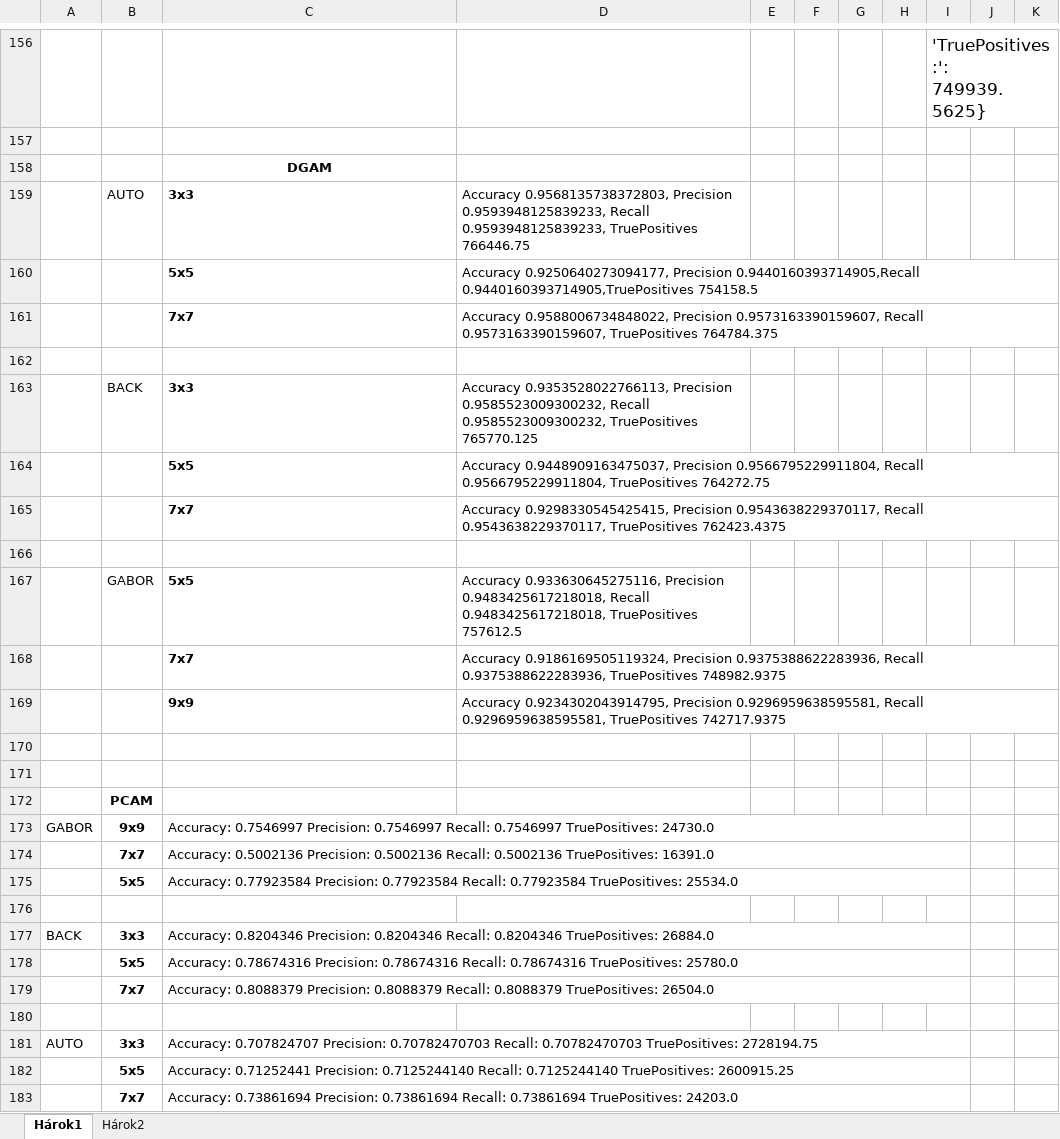
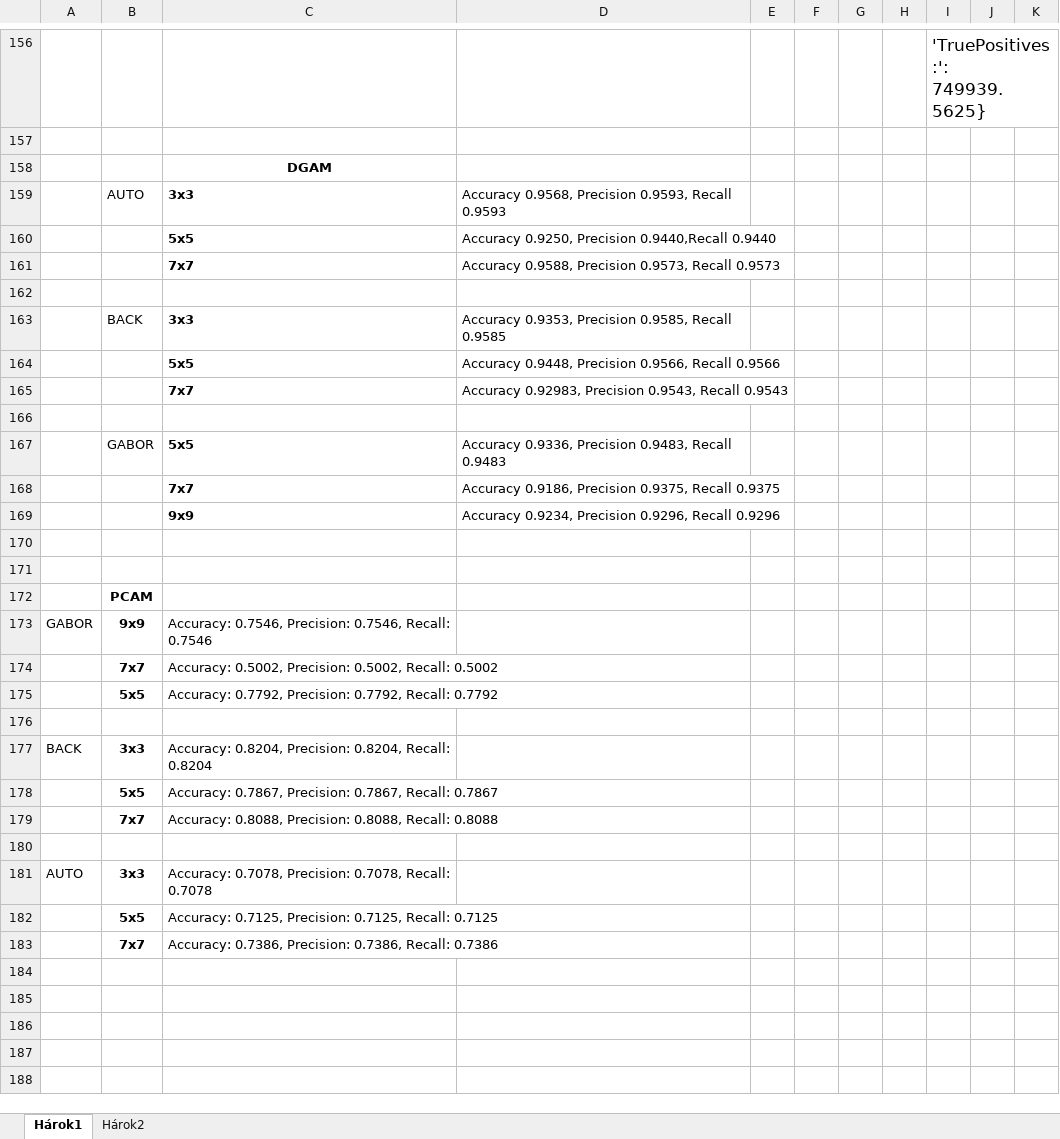
Before and after one commit to MatejHor/Bachelor, an Excel workbook: results.xlsx, sheet Hárok1, drawn as a sheet; only a part is shown, gaps mark what is left out; values as stored, in another font and other column widths than the file's, no borders; the diff names each change by its address in the sheet, - before the commit and + after, or states it on an @@ line.

```diff
--- a/results.xlsx (sheet Hárok1)
+++ b/results.xlsx (sheet Hárok1)
-D159: Accuracy 0.9568135738372803, Precision 0.9593948125839233, Recall 0.9593948125839233, TruePositives 766446.75
+D159: Accuracy 0.9568, Precision 0.9593, Recall 0.9593
-D160: Accuracy 0.9250640273094177, Precision 0.9440160393714905,Recall 0.9440160393714905,TruePositives 754158.5
+D160: Accuracy 0.9250, Precision 0.9440,Recall 0.9440
-D161: Accuracy 0.9588006734848022, Precision 0.9573163390159607, Recall 0.9573163390159607, TruePositives 764784.375
+D161: Accuracy 0.9588, Precision 0.9573, Recall 0.9573
-D163: Accuracy 0.9353528022766113, Precision 0.9585523009300232, Recall 0.9585523009300232, TruePositives 765770.125
+D163: Accuracy 0.9353, Precision 0.9585, Recall 0.9585
-D164: Accuracy 0.9448909163475037, Precision 0.9566795229911804, Recall 0.9566795229911804, TruePositives 764272.75
+D164: Accuracy 0.9448, Precision 0.9566, Recall 0.9566
-D165: Accuracy 0.9298330545425415, Precision 0.9543638229370117, Recall 0.9543638229370117, TruePositives 762423.4375
+D165: Accuracy 0.92983, Precision 0.9543, Recall 0.9543
-D167: Accuracy 0.933630645275116, Precision 0.9483425617218018, Recall 0.9483425617218018, TruePositives 757612.5
+D167: Accuracy 0.9336, Precision 0.9483, Recall 0.9483
-D168: Accuracy 0.9186169505119324, Precision 0.9375388622283936, Recall 0.9375388622283936, TruePositives 748982.9375
+D168: Accuracy 0.9186, Precision 0.9375, Recall 0.9375
-D169: Accuracy 0.9234302043914795, Precision 0.9296959638595581, Recall 0.9296959638595581, TruePositives 742717.9375
+D169: Accuracy 0.9234, Precision 0.9296, Recall 0.9296
-C173: Accuracy: 0.7546997 Precision: 0.7546997 Recall: 0.7546997 TruePositives: 24730.0
+C173: Accuracy: 0.7546, Precision: 0.7546, Recall: 0.7546
-C173:I173 merged
-C174: Accuracy: 0.5002136 Precision: 0.5002136 Recall: 0.5002136 TruePositives: 16391.0
+C174: Accuracy: 0.5002, Precision: 0.5002, Recall: 0.5002
-C174:I174 merged
-C175: Accuracy: 0.77923584 Precision: 0.77923584 Recall: 0.77923584 TruePositives: 25534.0
+C175: Accuracy: 0.7792, Precision: 0.7792, Recall: 0.7792
-C175:I175 merged
-C177: Accuracy: 0.8204346 Precision: 0.8204346 Recall: 0.8204346 TruePositives: 26884.0
+C177: Accuracy: 0.8204, Precision: 0.8204, Recall: 0.8204
-C177:I177 merged
-C178: Accuracy: 0.78674316 Precision: 0.78674316 Recall: 0.78674316 TruePositives: 25780.0
+C178: Accuracy: 0.7867, Precision: 0.7867, Recall: 0.7867
-C178:I178 merged
-C179: Accuracy: 0.8088379 Precision: 0.8088379 Recall: 0.8088379 TruePositives: 26504.0
+C179: Accuracy: 0.8088, Precision: 0.8088, Recall: 0.8088
-C179:I179 merged
-C181: Accuracy: 0.707824707 Precision: 0.70782470703 Recall: 0.70782470703 TruePositives: 2728194.75
+C181: Accuracy: 0.7078, Precision: 0.7078, Recall: 0.7078
-C181:I181 merged
-C182: Accuracy: 0.71252441 Precision: 0.7125244140 Recall: 0.7125244140 TruePositives: 2600915.25
+C182: Accuracy: 0.7125, Precision: 0.7125, Recall: 0.7125
-C182:I182 merged
-C183: Accuracy: 0.73861694 Precision: 0.73861694 Recall: 0.73861694 TruePositives: 24203.0
+C183: Accuracy: 0.7386, Precision: 0.7386, Recall: 0.7386
-C183:I183 merged
```
Also changed, not shown: sheet Hárok2, 2 other files.
